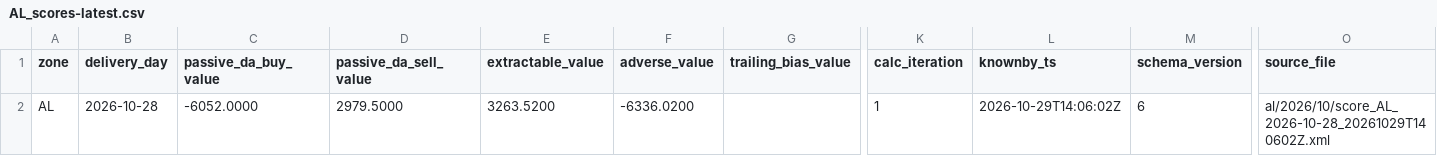
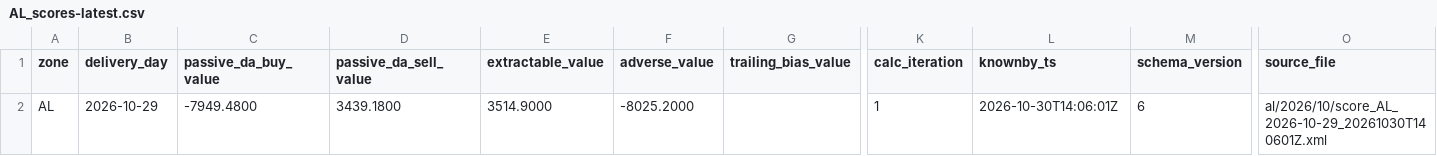
Before and after one commit to chuchueva/powertradinglab-site, a CSV file: data/v1/AL_scores-latest.csv, drawn as a sheet; only a part is shown, gaps mark what is left out; the diff names each change by its address in the sheet, - before the commit and + after, or states it on an @@ line.

Commit message:
data through 2026-10-30T14:06:01Z — 472 files

```diff
--- a/data/v1/AL_scores-latest.csv
+++ b/data/v1/AL_scores-latest.csv
-B2 (delivery_day): 2026-10-28
+B2 (delivery_day): 2026-10-29
-C2 (passive_da_buy_value): -6052.0000
+C2 (passive_da_buy_value): -7949.4800
-D2 (passive_da_sell_value): 2979.5000
+D2 (passive_da_sell_value): 3439.1800
-E2 (extractable_value): 3263.5200
+E2 (extractable_value): 3514.9000
-F2 (adverse_value): -6336.0200
+F2 (adverse_value): -8025.2000
-L2 (knownby_ts): 2026-10-29T14:06:02Z
+L2 (knownby_ts): 2026-10-30T14:06:01Z
-O2 (source_file): al/2026/10/score_AL_2026-10-28_20261029T140602Z.xml
+O2 (source_file): al/2026/10/score_AL_2026-10-29_20261030T140601Z.xml
```
Also changed, not shown: data/v1/AL_scores-monthly.csv, data/v1/scores-latest.csv, 4 other files.
